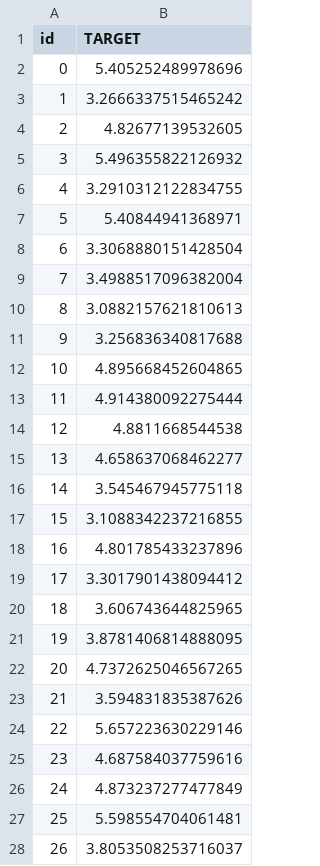
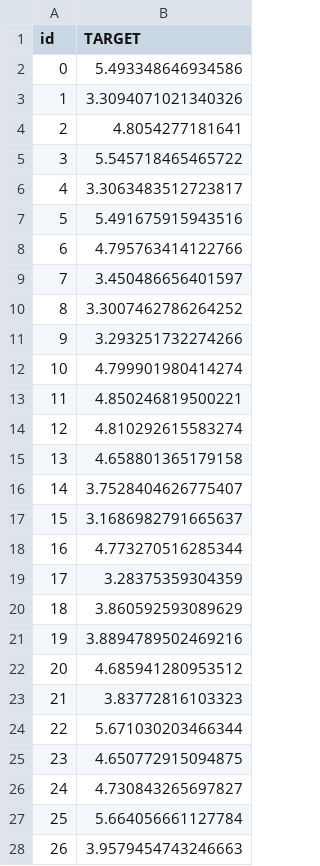
Before and after one commit to magdaa08/multiple_myeloma_survival, a CSV file: output/csv/handle-missing-submission-01.csv, drawn as a sheet; only a part is shown; the diff covers the shown part only.

Commit message:
Added submission files

```diff
--- a/output/csv/handle-missing-submission-01.csv
+++ b/output/csv/handle-missing-submission-01.csv
@@ -1,28 +1,28 @@
 id,TARGET
-0,5.405252489978696
-1,3.2666337515465242
-2,4.82677139532605
-3,5.496355822126932
-4,3.2910312122834755
-5,5.40844941368971
-6,3.3068880151428504
-7,3.4988517096382004
-8,3.0882157621810613
-9,3.256836340817688
-10,4.895668452604865
-11,4.914380092275444
-12,4.8811668544538
-13,4.658637068462277
-14,3.545467945775118
-15,3.1088342237216855
-16,4.801785433237896
-17,3.3017901438094412
-18,3.606743644825965
-19,3.8781406814888095
-20,4.7372625046567265
-21,3.594831835387626
-22,5.657223630229146
-23,4.687584037759616
-24,4.873237277477849
-25,5.598554704061481
-26,3.8053508253716037
+0,5.493348646934586
+1,3.3094071021340326
+2,4.8054277181641
+3,5.545718465465722
+4,3.3063483512723817
+5,5.491675915943516
+6,4.795763414122766
+7,3.450486656401597
+8,3.3007462786264252
+9,3.293251732274266
+10,4.799901980414274
+11,4.850246819500221
+12,4.810292615583274
+13,4.658801365179158
+14,3.7528404626775407
+15,3.1686982791665637
+16,4.773270516285344
+17,3.28375359304359
+18,3.860592593089629
+19,3.8894789502469216
+20,4.685941280953512
+21,3.83772816103323
+22,5.671030203466344
+23,4.650772915094875
+24,4.730843265697827
+25,5.664056661127784
+26,3.9579454743246663
```
Also changed, not shown: 73 edited cells elsewhere in this file, 4 other files.
